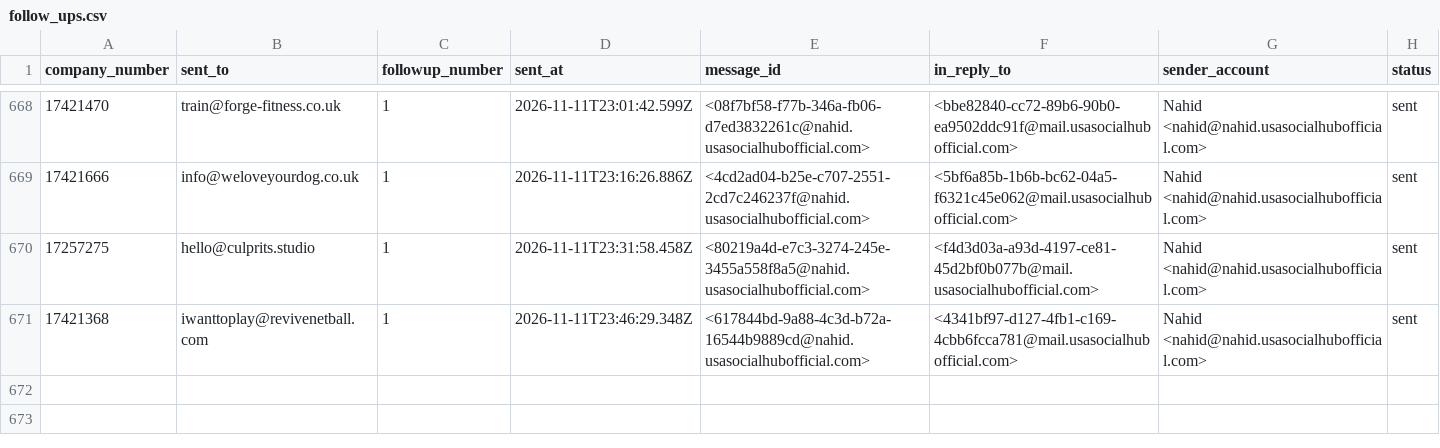
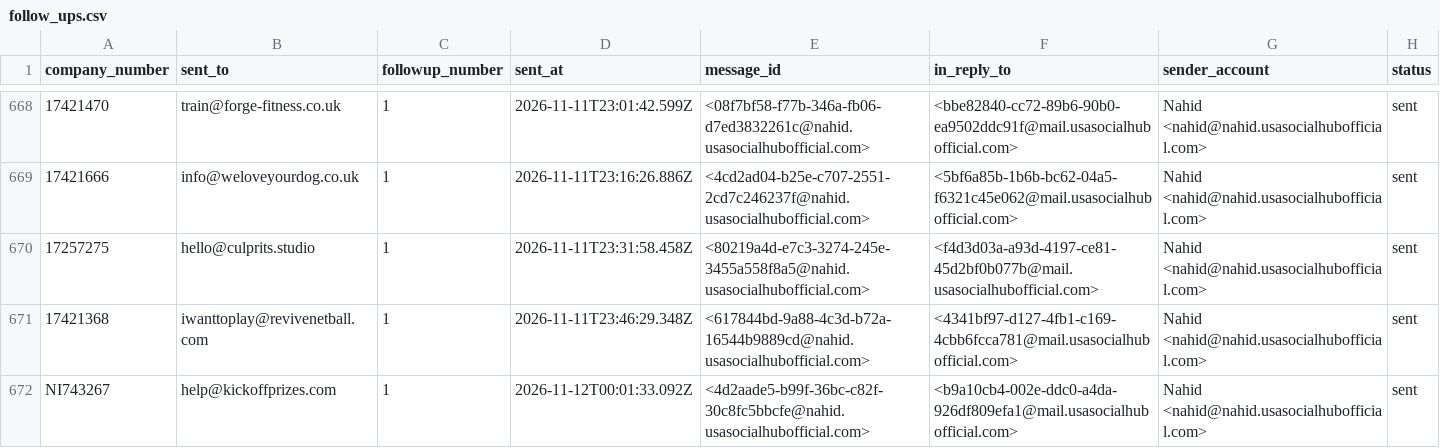
Before and after one commit to ops551/data-pipeline-test, a CSV file: follow_ups.csv, drawn as a sheet; only a part is shown, gaps mark what is left out; the diff names each change by its address in the sheet, - before the commit and + after, or states it on an @@ line.

```diff
--- a/follow_ups.csv
+++ b/follow_ups.csv
+row 672: NI743267 | help@kickoffprizes.com | 1 | 2026-11-12T00:01:33.092Z | <4d2aade5-b99f-36bc-c82f-30c8fc5bbcfe@nahid.usasocialhubofficial.com> | <b9a10cb4-002e-ddc0-a4da-926df809efa1@mail.usasocialhubofficial.com> | Nahid <nahid@nahid.usasocialhubofficial.com> | sent
```
